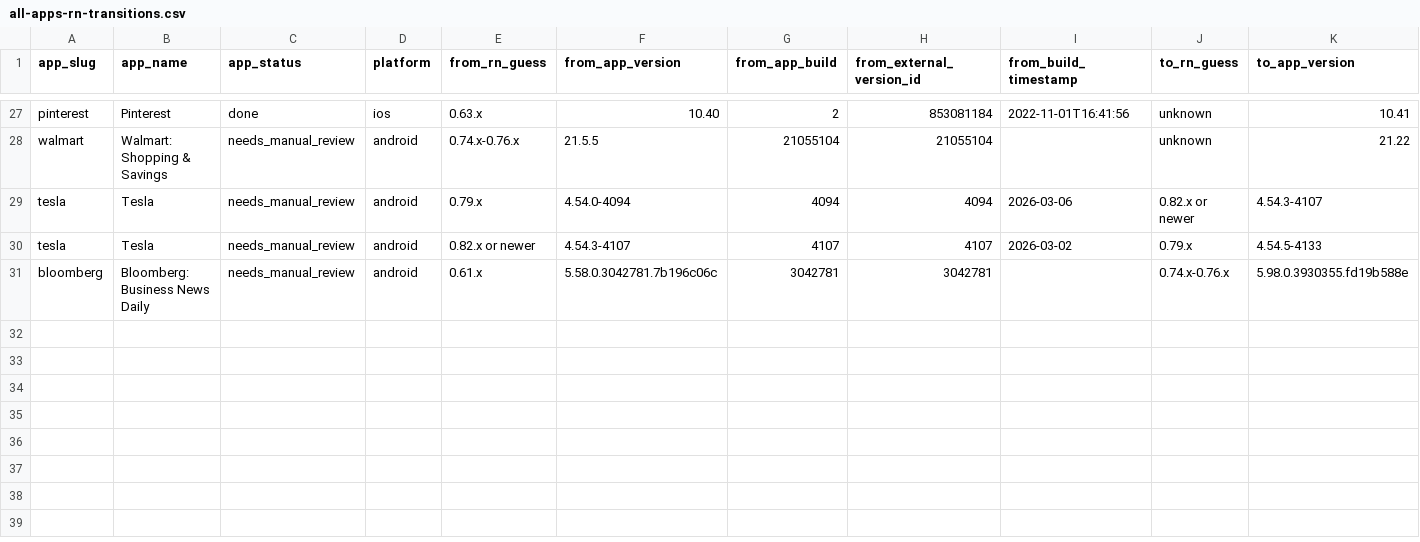
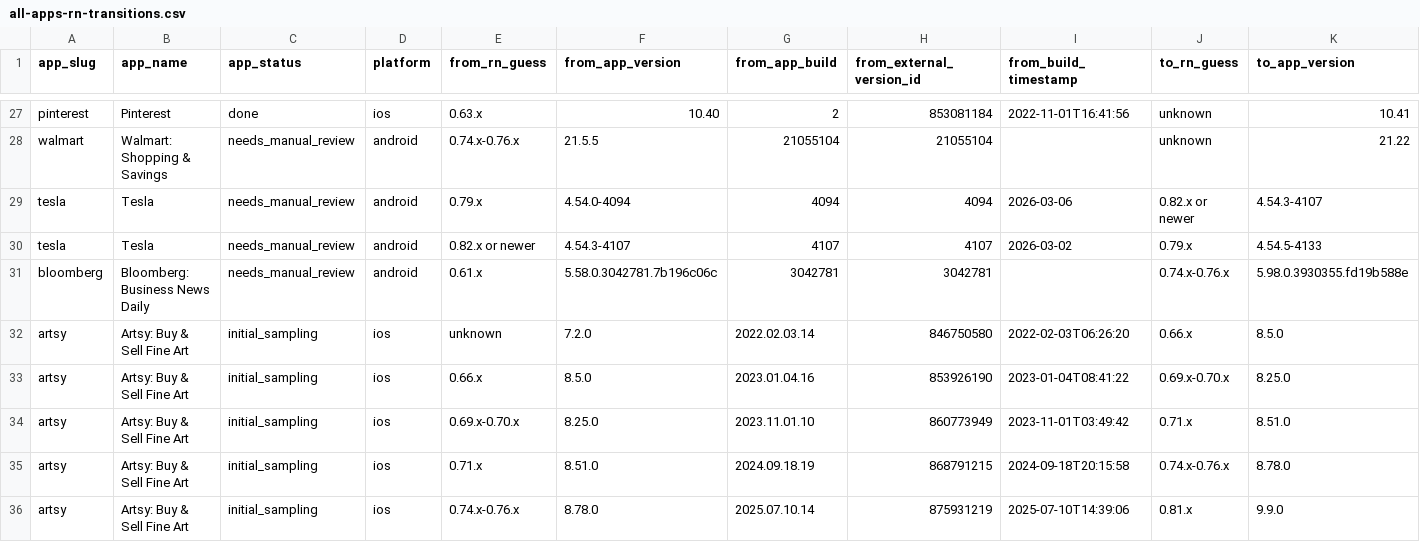
Before and after one commit to wowlocal/rn, a CSV file: reports/all-apps-rn-transitions.csv, drawn as a sheet; only a part is shown, gaps mark what is left out; rows hold the shown columns only; the diff names each change by its address in the sheet, - before the commit and + after, or states it on an @@ line.

```diff
--- a/reports/all-apps-rn-transitions.csv
+++ b/reports/all-apps-rn-transitions.csv
+row 32: artsy | Artsy: Buy & Sell Fine Art | initial_sampling | ios | unknown | 7.2.0 | 2022.02.03.14 | 846750580 | 2022-02-03T06:26:20 | 0.66.x | 8.5.0
+row 33: artsy | Artsy: Buy & Sell Fine Art | initial_sampling | ios | 0.66.x | 8.5.0 | 2023.01.04.16 | 853926190 | 2023-01-04T08:41:22 | 0.69.x-0.70.x | 8.25.0
+row 34: artsy | Artsy: Buy & Sell Fine Art | initial_sampling | ios | 0.69.x-0.70.x | 8.25.0 | 2023.11.01.10 | 860773949 | 2023-11-01T03:49:42 | 0.71.x | 8.51.0
+row 35: artsy | Artsy: Buy & Sell Fine Art | initial_sampling | ios | 0.71.x | 8.51.0 | 2024.09.18.19 | 868791215 | 2024-09-18T20:15:58 | 0.74.x-0.76.x | 8.78.0
+row 36: artsy | Artsy: Buy & Sell Fine Art | initial_sampling | ios | 0.74.x-0.76.x | 8.78.0 | 2025.07.10.14 | 875931219 | 2025-07-10T14:39:06 | 0.81.x | 9.9.0
```
Also changed, not shown: reports/all-apps-rn-timeline.csv, 17 other files.
